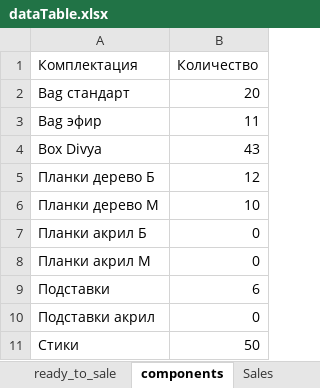
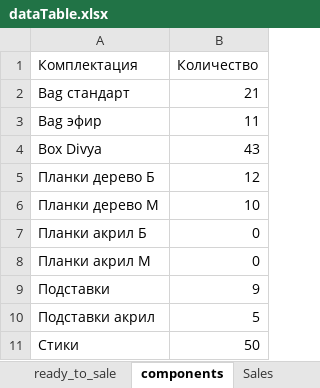
Before and after one commit to titoan/DiviyaSkladBot, an Excel workbook: data/dataTable.xlsx, sheet components, drawn as a sheet; values as stored, in another font and other column widths than the file's, no borders; the diff names each change by its address in the sheet, - before the commit and + after, or states it on an @@ line.

Commit message:
addMaterial, write material to table

```diff
--- a/data/dataTable.xlsx (sheet components)
+++ b/data/dataTable.xlsx (sheet components)
-B2 (Количество): 20
+B2 (Количество): 21
-B9 (Количество): 6
+B9 (Количество): 9
-B10 (Количество): 0
+B10 (Количество): 5
```
Also changed, not shown: sheet ready_to_sale, 3 other files.
